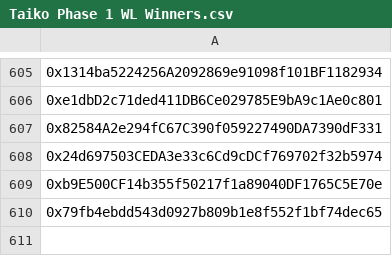
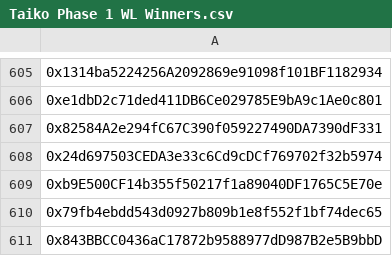
Before and after one commit to taikoxyz/operations, a CSV file: taikoons-whitelist/Taiko Phase 1 WL Winners.csv, drawn as a sheet; only a part is shown, gaps mark what is left out; the diff names each change by its address in the sheet, - before the commit and + after, or states it on an @@ line.

Commit message:
Update Taiko Phase 1 WL Winners.csv
My name is Tuno and I add my address to the list.

```diff
--- a/taikoons-whitelist/Taiko Phase 1 WL Winners.csv
+++ b/taikoons-whitelist/Taiko Phase 1 WL Winners.csv
+row 611: 0x843BBCC0436aC17872b9588977dD987B2e5B9bbD
```
